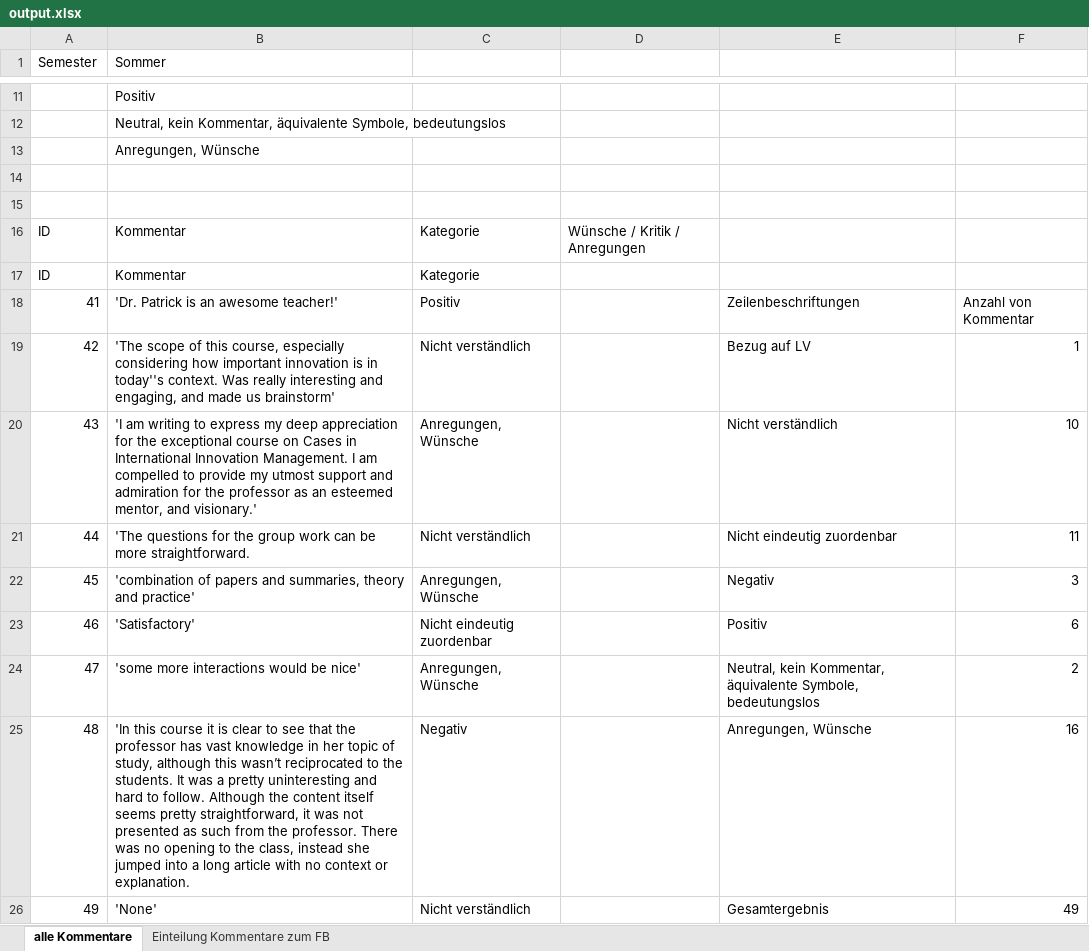
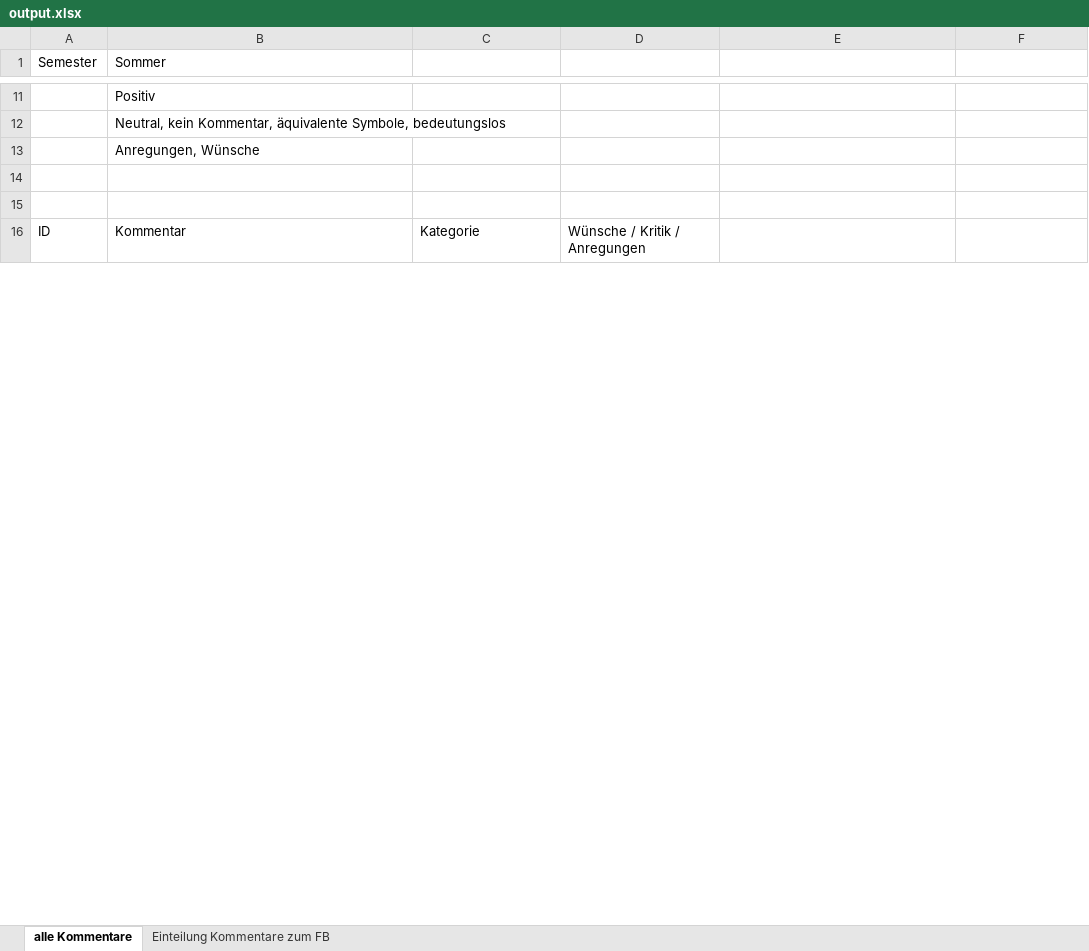
Before and after one commit to MauMauChat/bachelor-redo, an Excel workbook: src/model_integration/output.xlsx, sheet alle Kommentare, drawn as a sheet; only a part is shown, gaps mark what is left out; values as stored, in another font and other column widths than the file's, no cell formats; charts and pictures not drawn; removed rows and columns are numbered as before the commit, all else as after; the diff covers the shown part only; the diff names each change by its address in the sheet, - before the commit and + after, or states it on an @@ line.

```diff
--- a/src/model_integration/output.xlsx (sheet alle Kommentare)
+++ b/src/model_integration/output.xlsx (sheet alle Kommentare)
-row 17: ID | Kommentar | Kategorie
-row 18: 41 | 'Dr. Patrick is an awesome teacher!' | Positiv |  | Zeilenbeschriftungen | Anzahl von Kommentar
-row 19: 42 | 'The scope of this course, especially considering how important innovation is in today''s context. Was really interesting and engaging, and made us brainstorm' | Nicht verständlich |  | Bezug auf LV | 1
-row 20: 43 | 'I am writing to express my deep appreciation for the exceptional course on Cases in International Innovation Management. I am compelled to provide my utmost support and admiration for the professor as an esteemed mentor, and visionary.' | Anregungen, Wünsche |  | Nicht verständlich | 10
-row 21: 44 | 'The questions for the group work can be more straightforward. | Nicht verständlich |  | Nicht eindeutig zuordenbar | 11
-row 22: 45 | 'combination of papers and summaries, theory and practice' | Anregungen, Wünsche |  | Negativ | 3
-row 23: 46 | 'Satisfactory' | Nicht eindeutig zuordenbar |  | Positiv | 6
-row 24: 47 | 'some more interactions would be nice' | Anregungen, Wünsche |  | Neutral, kein Kommentar, äquivalente Symbole, bedeutungslos | 2
-row 25: 48 | 'In this course it is clear to see that the professor has vast knowledge in her topic of study, although this wasn’t reciprocated to the students. It was a pretty uninteresting and hard to follow. Although the content itself seems pretty straightforward, it was not presented as such from the professor. There was no opening to the class, instead she jumped into a long article with no context or explanation. | Negativ |  | Anregungen, Wünsche | 16
-row 26: 49 | 'None' | Nicht verständlich |  | Gesamtergebnis | 49
```
Also changed, not shown: 21 added rows, 11 removed rows and 82 edited cells elsewhere in this sheet, cell formats, charts or pictures, 6 other files.
